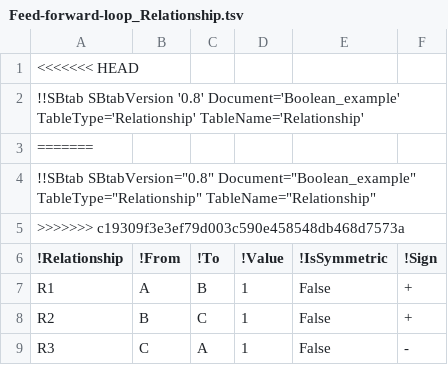
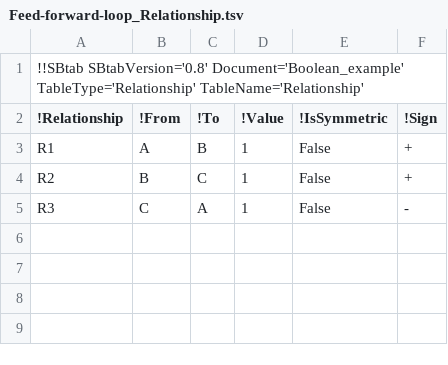
Before and after one commit to tlubitz/SBtab, a TSV file: sbtab_examples/Feed-forward-loop_Relationship.tsv, drawn as a sheet.

```diff
--- a/sbtab_examples/Feed-forward-loop_Relationship.tsv
+++ b/sbtab_examples/Feed-forward-loop_Relationship.tsv
@@ -1,6 +1,2 @@
-<<<<<<< HEAD
-!!SBtab SBtabVersion '0.8' Document='Boolean_example' TableType='Relationship' TableName='Relationship'					
-=======
-!!SBtab SBtabVersion="0.8" Document="Boolean_example" TableType="Relationship" TableName="Relationship"					
->>>>>>> c19309f3e3ef79d003c590e458548db468d7573a
+!!SBtab SBtabVersion='0.8' Document='Boolean_example' TableType='Relationship' TableName='Relationship'					
 !Relationship	!From	!To	!Value	!IsSymmetric	!Sign
```
Also changed, not shown: sbtab_examples/BIOMD0000000061_Compartment.tsv, sbtab_examples/BIOMD0000000061_Quantity-concentration.tsv, 10 other files.
